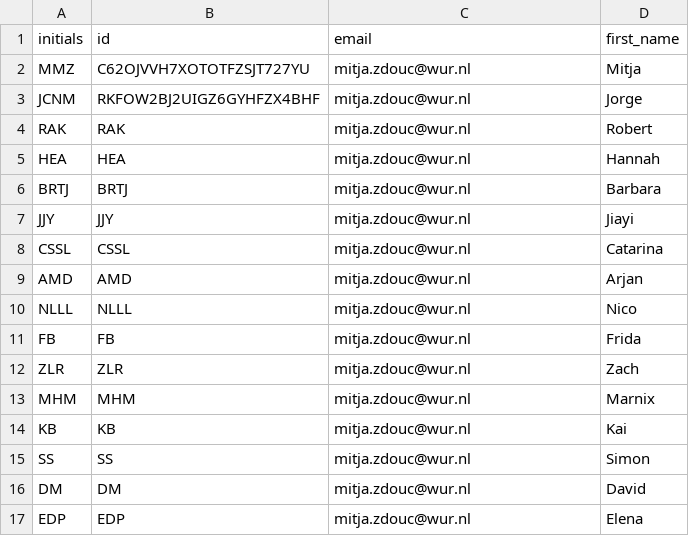
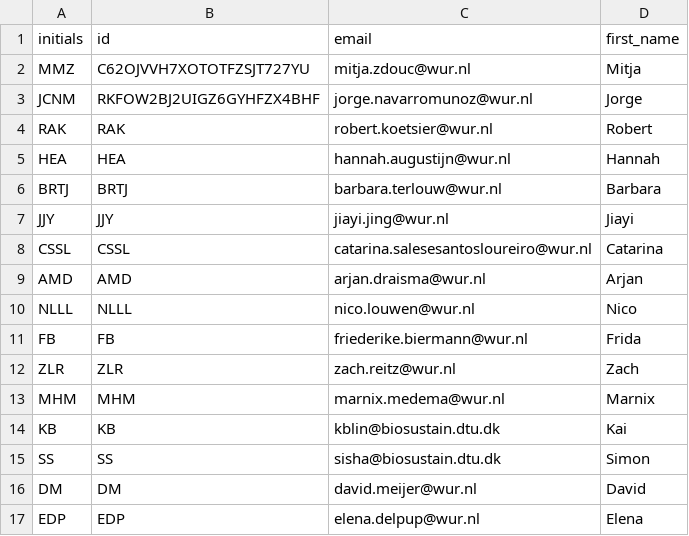
Before and after one commit to mmzdouc/mibigger, a CSV file: mibigger/curators.csv, drawn as a sheet.

Commit message:
Added curator emails

```diff
--- a/mibigger/curators.csv
+++ b/mibigger/curators.csv
@@ -2,16 +2,16 @@ initials,id,email,first_name
 MMZ,C62OJVVH7XOTOTFZSJT727YU,mitja.zdouc@wur.nl,Mitja
-JCNM,RKFOW2BJ2UIGZ6GYHFZX4BHF,mitja.zdouc@wur.nl,Jorge
-RAK,RAK,mitja.zdouc@wur.nl,Robert
-HEA,HEA,mitja.zdouc@wur.nl,Hannah
-BRTJ,BRTJ,mitja.zdouc@wur.nl,Barbara
-JJY,JJY,mitja.zdouc@wur.nl,Jiayi
-CSSL,CSSL,mitja.zdouc@wur.nl,Catarina
-AMD,AMD,mitja.zdouc@wur.nl,Arjan
-NLLL,NLLL,mitja.zdouc@wur.nl,Nico
-FB,FB,mitja.zdouc@wur.nl,Frida
-ZLR,ZLR,mitja.zdouc@wur.nl,Zach
-MHM,MHM,mitja.zdouc@wur.nl,Marnix
-KB,KB,mitja.zdouc@wur.nl,Kai
-SS,SS,mitja.zdouc@wur.nl,Simon
-DM,DM,mitja.zdouc@wur.nl,David
-EDP,EDP,mitja.zdouc@wur.nl,Elena
+JCNM,RKFOW2BJ2UIGZ6GYHFZX4BHF,jorge.navarromunoz@wur.nl,Jorge
+RAK,RAK,robert.koetsier@wur.nl,Robert
+HEA,HEA,hannah.augustijn@wur.nl,Hannah
+BRTJ,BRTJ,barbara.terlouw@wur.nl,Barbara
+JJY,JJY,jiayi.jing@wur.nl,Jiayi
+CSSL,CSSL,catarina.salesesantosloureiro@wur.nl,Catarina
+AMD,AMD,arjan.draisma@wur.nl,Arjan
+NLLL,NLLL,nico.louwen@wur.nl,Nico
+FB,FB,friederike.biermann@wur.nl,Frida
+ZLR,ZLR,zach.reitz@wur.nl,Zach
+MHM,MHM,marnix.medema@wur.nl,Marnix
+KB,KB,kblin@biosustain.dtu.dk,Kai
+SS,SS,sisha@biosustain.dtu.dk,Simon
+DM,DM,david.meijer@wur.nl,David
+EDP,EDP,elena.delpup@wur.nl,Elena
```
